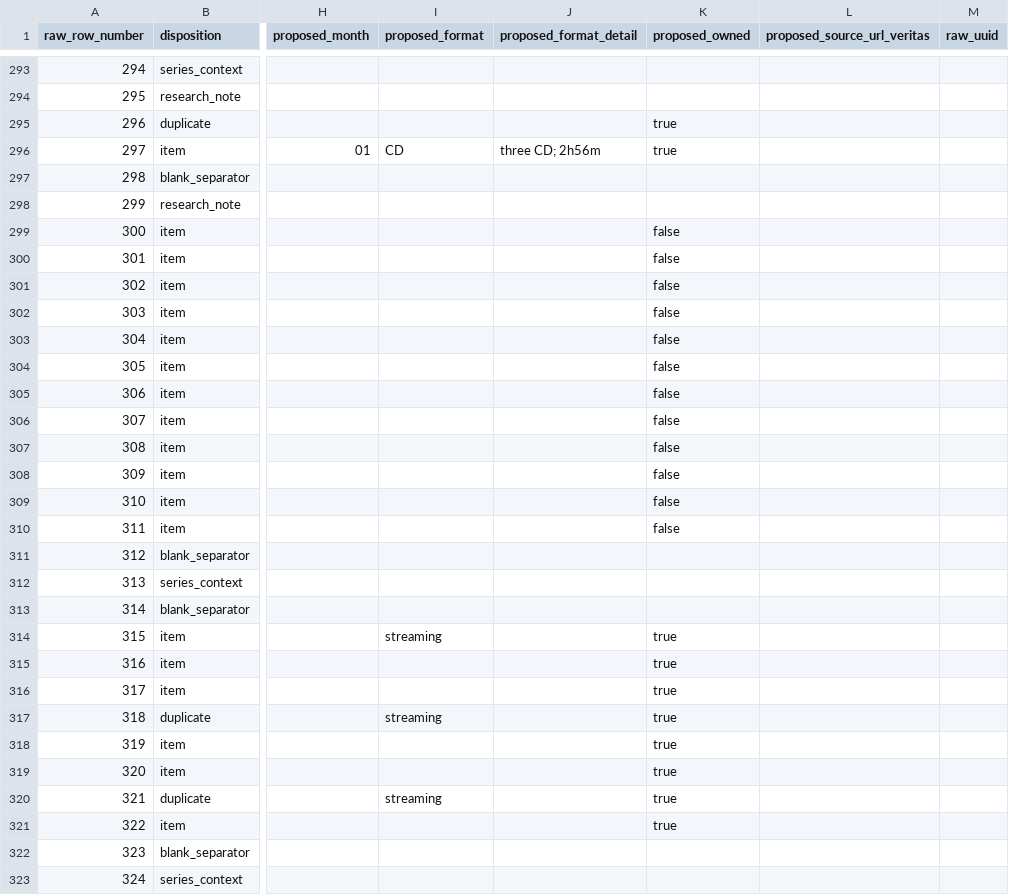
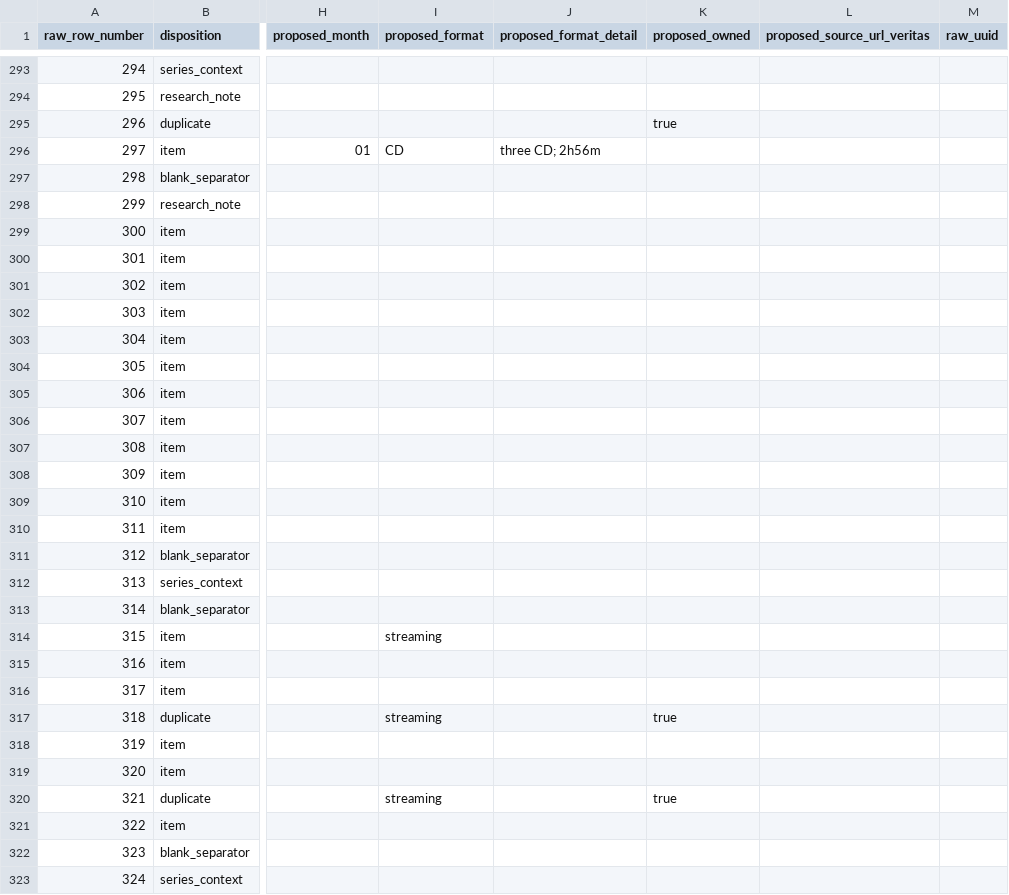
Before and after one commit to 56eli/docsheet, a CSV file: migration_review_ledger.csv, drawn as a sheet; only a part is shown, gaps mark what is left out; the diff covers the shown part only; the diff names each change by its address in the sheet, - before the commit and + after, or states it on an @@ line.

```diff
--- a/migration_review_ledger.csv
+++ b/migration_review_ledger.csv
-K296 (proposed_owned): true
+K296 (proposed_owned): (empty)
-K299:K310 (proposed_owned): false
+K299:K310 (proposed_owned): (empty)
-K314:K316 (proposed_owned): true
+K314:K316 (proposed_owned): (empty)
-K318:K319 (proposed_owned): true
+K318:K319 (proposed_owned): (empty)
-K321 (proposed_owned): true
+K321 (proposed_owned): (empty)
```
Also changed, not shown: 22 edited cells elsewhere in this file, data/manual_master_candidates.csv, data/research_master_draft.csv, 22 other files.
